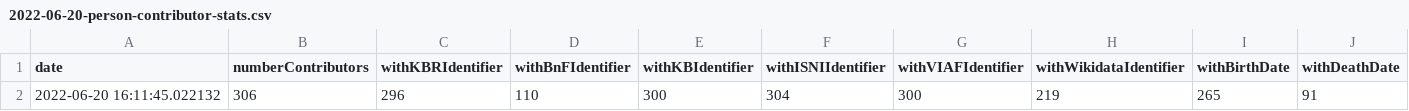
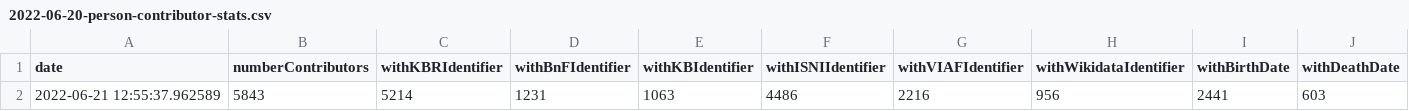
Before and after one commit to kbrbe/beltrans-data-integration, a CSV file: data-integration/2022-06-20-person-contributor-stats.csv, drawn as a sheet; only a part is shown; removed rows and columns are numbered as before the commit, all else as after; rows hold the shown columns only; the diff names each change by its address in the sheet, - before the commit and + after, or states it on an @@ line.

```diff
--- a/data-integration/2022-06-20-person-contributor-stats.csv
+++ b/data-integration/2022-06-20-person-contributor-stats.csv
-row 2: 2022-06-20 16:11:45.022132 | 306 | 296 | 110 | 300 | 304 | 300 | 219 | 265 | 91
+row 2: 2022-06-21 12:55:37.962589 | 5843 | 5214 | 1231 | 1063 | 4486 | 2216 | 956 | 2441 | 603
```
Also changed, not shown: data-integration/2022-06-20-translation-stats.csv, 1 other file.
